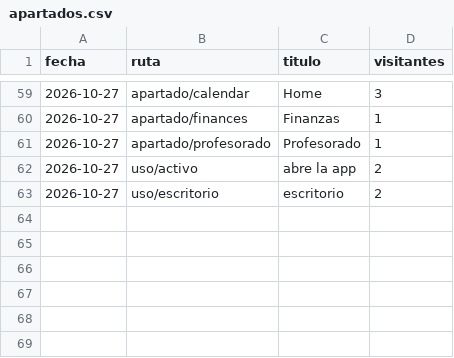
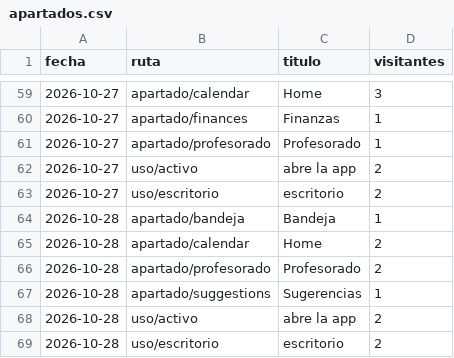
Before and after one commit to jaandrix/bitacora-panel, a CSV file: datos/apartados.csv, drawn as a sheet; only a part is shown, gaps mark what is left out; the diff names each change by its address in the sheet, - before the commit and + after, or states it on an @@ line.

```diff
--- a/datos/apartados.csv
+++ b/datos/apartados.csv
+row 64: 2026-10-28 | apartado/bandeja | Bandeja | 1
+row 65: 2026-10-28 | apartado/calendar | Home | 2
+row 66: 2026-10-28 | apartado/profesorado | Profesorado | 2
+row 67: 2026-10-28 | apartado/suggestions | Sugerencias | 1
+row 68: 2026-10-28 | uso/activo | abre la app | 2
+row 69: 2026-10-28 | uso/escritorio | escritorio | 2
```
Also changed, not shown: datos/web.csv.
